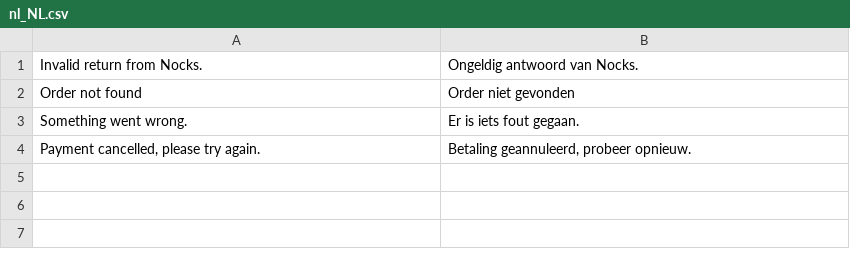
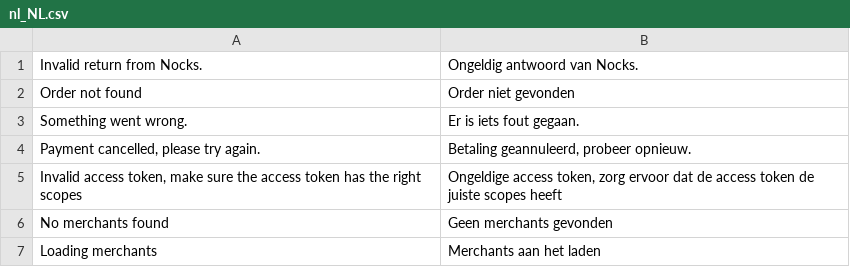
Before and after one commit to nocksapp/checkout-magento2, a CSV file: i18n/nl_NL.csv, drawn as a sheet; the diff names each change by its address in the sheet, - before the commit and + after, or states it on an @@ line.

```diff
--- a/i18n/nl_NL.csv
+++ b/i18n/nl_NL.csv
+row 5: Invalid access token, make sure the access token has the right scopes | Ongeldige access token, zorg ervoor dat de access token de juiste scopes heeft
+row 6: No merchants found | Geen merchants gevonden
+row 7: Loading merchants | Merchants aan het laden
```
Also changed, not shown: i18n/en_US.csv, 11 other files.
